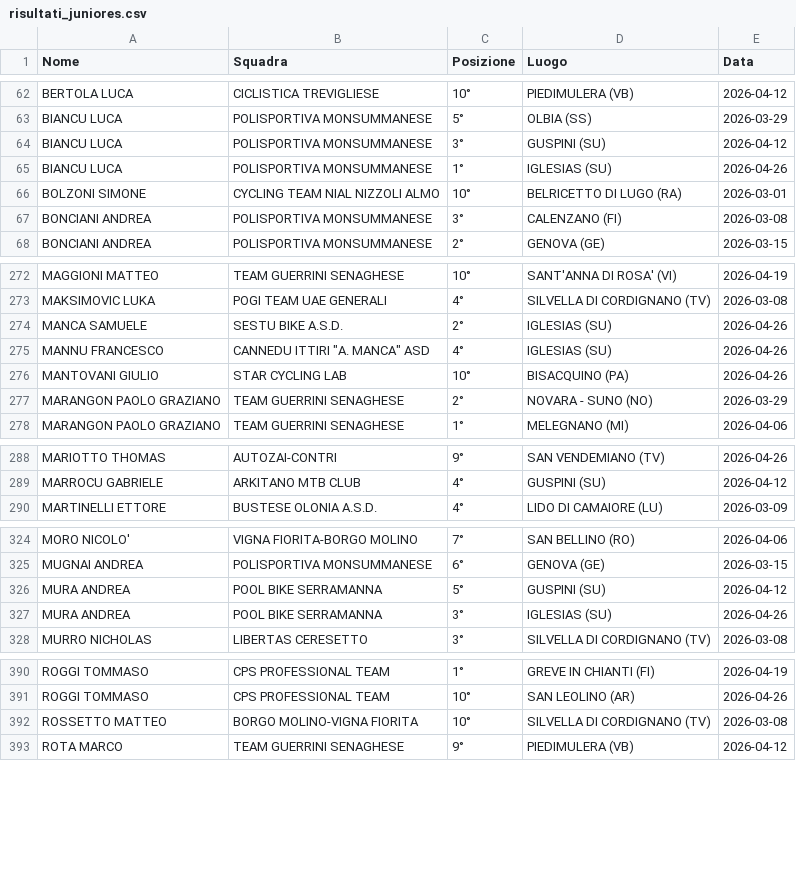
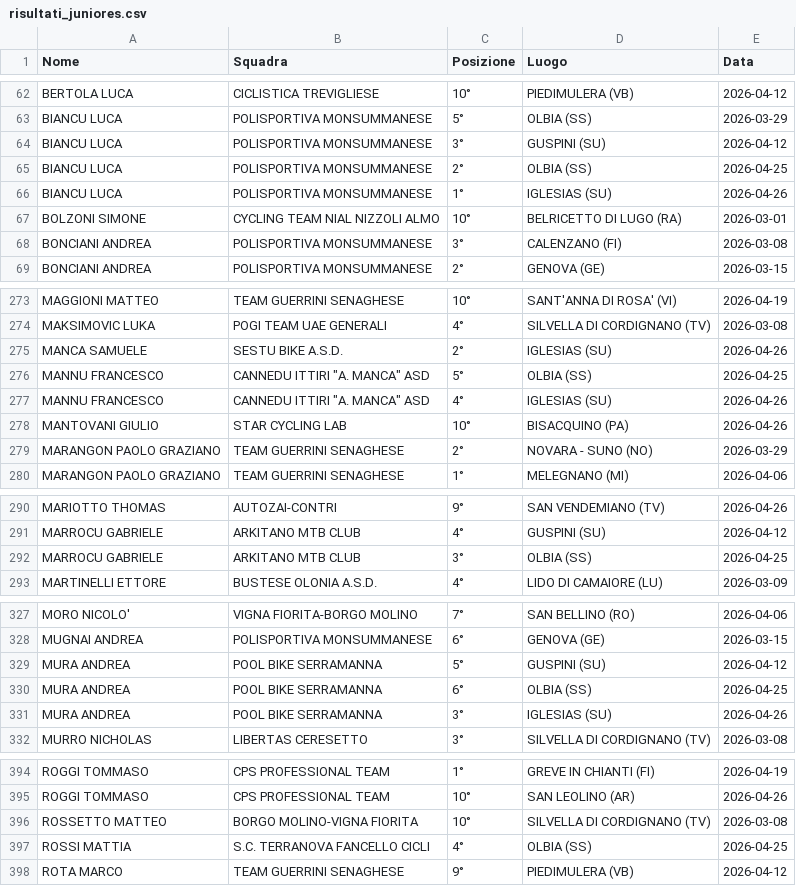
Before and after one commit to tommivincenzi-lab/fci-data-scraper, a CSV file: risultati_juniores.csv, drawn as a sheet; only a part is shown, gaps mark what is left out; the diff covers the shown part only.

```diff
--- a/risultati_juniores.csv
+++ b/risultati_juniores.csv
@@ -64,2 +64,3 @@ BIANCU LUCA,POLISPORTIVA MONSUMMANESE,5°,OLBIA (SS),2026-03-29
 BIANCU LUCA,POLISPORTIVA MONSUMMANESE,3°,GUSPINI (SU),2026-04-12
+BIANCU LUCA,POLISPORTIVA MONSUMMANESE,2°,OLBIA (SS),2026-04-25
 BIANCU LUCA,POLISPORTIVA MONSUMMANESE,1°,IGLESIAS (SU),2026-04-26
@@ -274,2 +275,3 @@ MAKSIMOVIC  LUKA,POGI TEAM UAE GENERALI,4°,SILVELLA DI CORDIGNANO (TV),2026-03-
 MANCA  SAMUELE,SESTU BIKE A.S.D.,2°,IGLESIAS (SU),2026-04-26
+MANNU FRANCESCO,"CANNEDU ITTIRI ""A. MANCA"" ASD",5°,OLBIA (SS),2026-04-25
 MANNU FRANCESCO,"CANNEDU ITTIRI ""A. MANCA"" ASD",4°,IGLESIAS (SU),2026-04-26
@@ -289,2 +291,3 @@ MARIOTTO THOMAS,AUTOZAI-CONTRI,9°,SAN VENDEMIANO (TV),2026-04-26
 MARROCU  GABRIELE,ARKITANO MTB CLUB,4°,GUSPINI (SU),2026-04-12
+MARROCU  GABRIELE,ARKITANO MTB CLUB,3°,OLBIA (SS),2026-04-25
 MARTINELLI ETTORE,BUSTESE OLONIA A.S.D.,4°,LIDO DI CAMAIORE (LU),2026-03-09
@@ -326,2 +329,3 @@ MUGNAI ANDREA,POLISPORTIVA MONSUMMANESE,6°,GENOVA (GE),2026-03-15
 MURA ANDREA,POOL BIKE SERRAMANNA,5°,GUSPINI (SU),2026-04-12
+MURA ANDREA,POOL BIKE SERRAMANNA,6°,OLBIA (SS),2026-04-25
 MURA ANDREA,POOL BIKE SERRAMANNA,3°,IGLESIAS (SU),2026-04-26
@@ -392,2 +396,3 @@ ROGGI TOMMASO,CPS PROFESSIONAL TEAM,10°,SAN LEOLINO (AR),2026-04-26
 ROSSETTO MATTEO,BORGO MOLINO-VIGNA FIORITA,10°,SILVELLA DI CORDIGNANO (TV),2026-03-08
+ROSSI MATTIA,S.C. TERRANOVA FANCELLO CICLI,4°,OLBIA (SS),2026-04-25
 ROTA MARCO,TEAM GUERRINI SENAGHESE,9°,PIEDIMULERA (VB),2026-04-12
```
Also changed, not shown: 1 added row elsewhere in this file.
